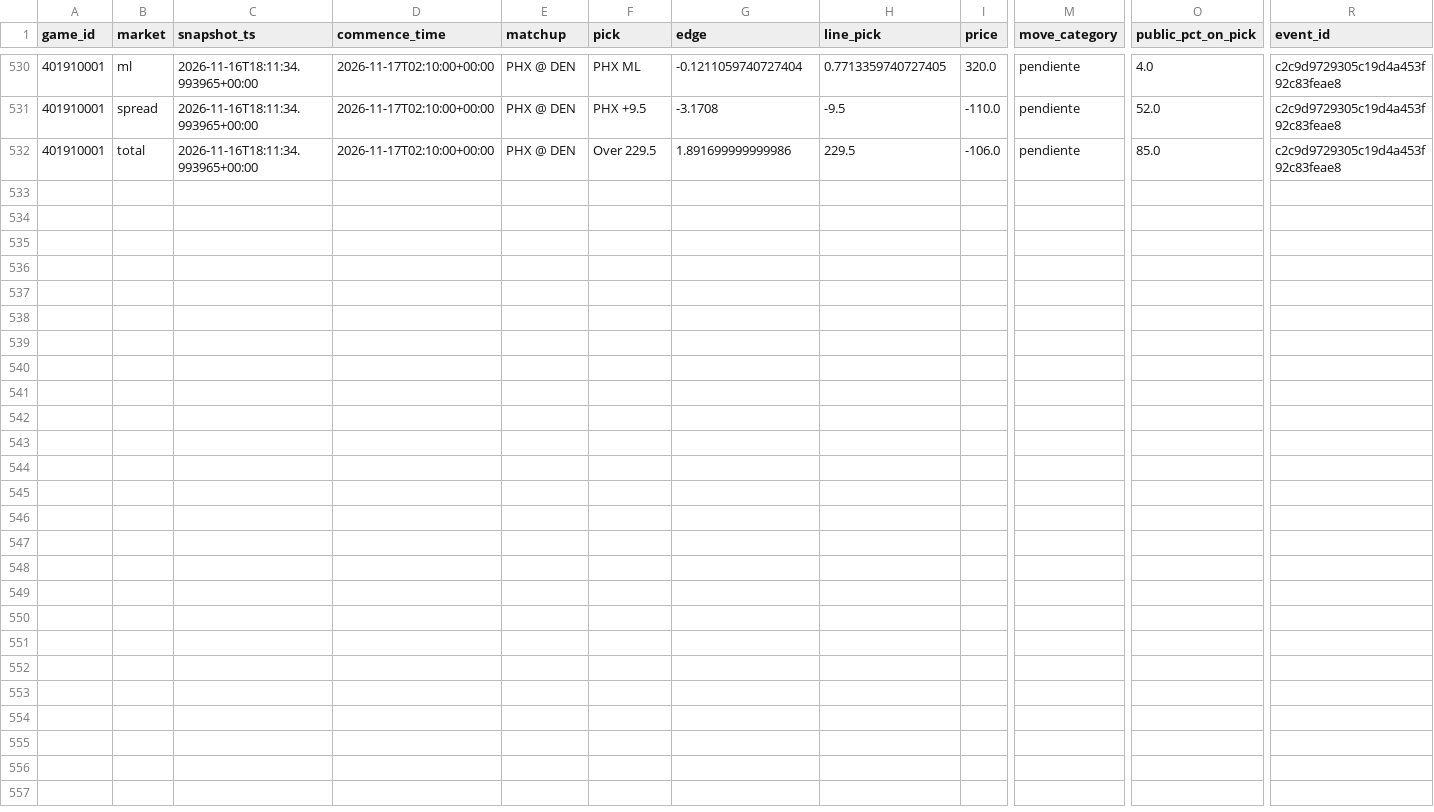
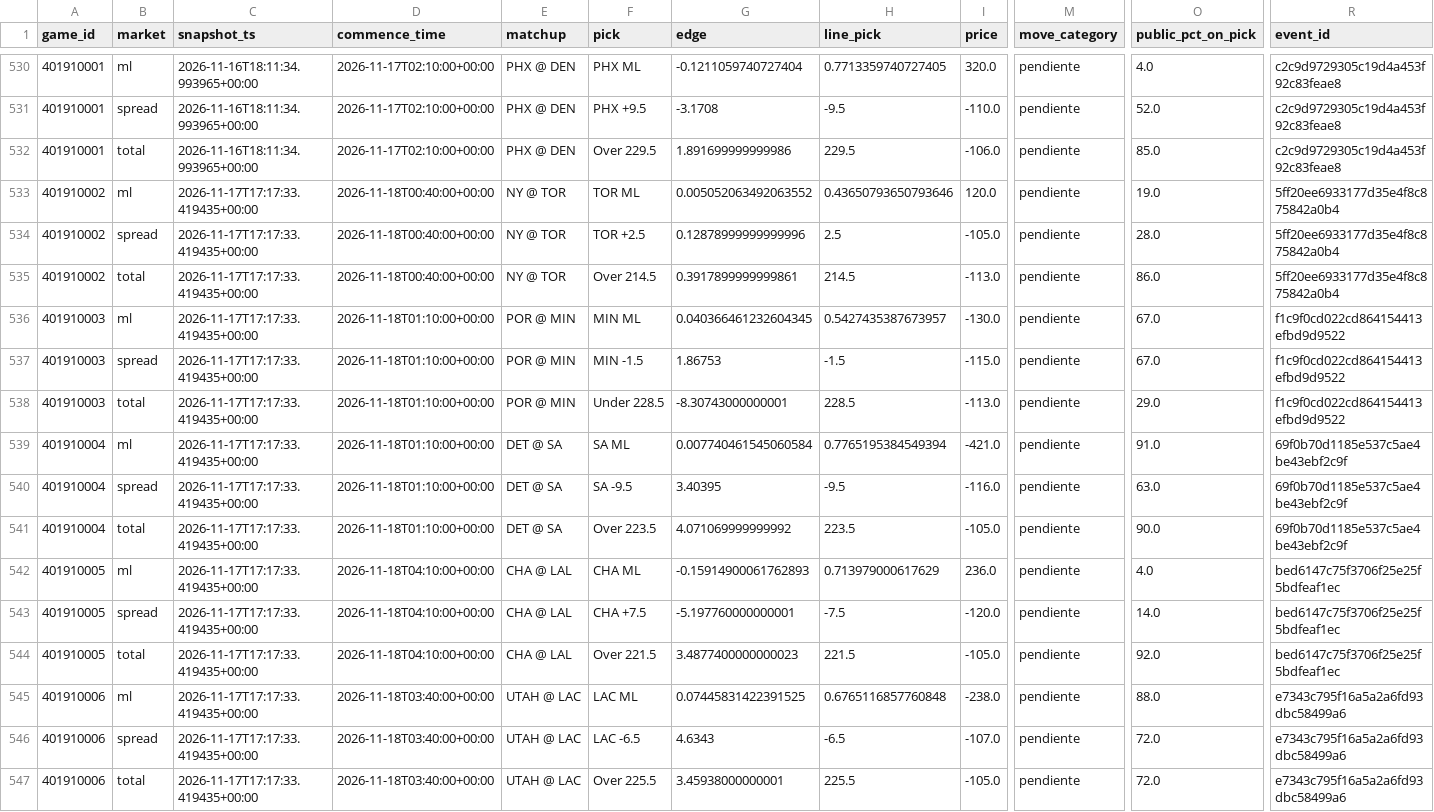
Before and after one commit to DaveBarracuda/nba-quant, a CSV file: ledger/github/picks.csv, drawn as a sheet; only a part is shown, gaps mark what is left out; rows hold the shown columns only; the diff names each change by its address in the sheet, - before the commit and + after, or states it on an @@ line.

```diff
--- a/ledger/github/picks.csv
+++ b/ledger/github/picks.csv
+row 533: 401910002 | ml | 2026-11-17T17:17:33.419435+00:00 | 2026-11-18T00:40:00+00:00 | NY @ TOR | TOR ML | 0.005052063492063552 | 0.43650793650793646 | 120.0 | pendiente | 19.0 | 5ff20ee6933177d35e4f8c875842a0b4
+row 534: 401910002 | spread | 2026-11-17T17:17:33.419435+00:00 | 2026-11-18T00:40:00+00:00 | NY @ TOR | TOR +2.5 | 0.12878999999999996 | 2.5 | -105.0 | pendiente | 28.0 | 5ff20ee6933177d35e4f8c875842a0b4
+row 535: 401910002 | total | 2026-11-17T17:17:33.419435+00:00 | 2026-11-18T00:40:00+00:00 | NY @ TOR | Over 214.5 | 0.3917899999999861 | 214.5 | -113.0 | pendiente | 86.0 | 5ff20ee6933177d35e4f8c875842a0b4
+row 536: 401910003 | ml | 2026-11-17T17:17:33.419435+00:00 | 2026-11-18T01:10:00+00:00 | POR @ MIN | MIN ML | 0.040366461232604345 | 0.5427435387673957 | -130.0 | pendiente | 67.0 | f1c9f0cd022cd864154413efbd9d9522
+row 537: 401910003 | spread | 2026-11-17T17:17:33.419435+00:00 | 2026-11-18T01:10:00+00:00 | POR @ MIN | MIN -1.5 | 1.86753 | -1.5 | -115.0 | pendiente | 67.0 | f1c9f0cd022cd864154413efbd9d9522
+row 538: 401910003 | total | 2026-11-17T17:17:33.419435+00:00 | 2026-11-18T01:10:00+00:00 | POR @ MIN | Under 228.5 | -8.30743000000001 | 228.5 | -113.0 | pendiente | 29.0 | f1c9f0cd022cd864154413efbd9d9522
+row 539: 401910004 | ml | 2026-11-17T17:17:33.419435+00:00 | 2026-11-18T01:10:00+00:00 | DET @ SA | SA ML | 0.007740461545060584 | 0.7765195384549394 | -421.0 | pendiente | 91.0 | 69f0b70d1185e537c5ae4be43ebf2c9f
+row 540: 401910004 | spread | 2026-11-17T17:17:33.419435+00:00 | 2026-11-18T01:10:00+00:00 | DET @ SA | SA -9.5 | 3.40395 | -9.5 | -116.0 | pendiente | 63.0 | 69f0b70d1185e537c5ae4be43ebf2c9f
+row 541: 401910004 | total | 2026-11-17T17:17:33.419435+00:00 | 2026-11-18T01:10:00+00:00 | DET @ SA | Over 223.5 | 4.071069999999992 | 223.5 | -105.0 | pendiente | 90.0 | 69f0b70d1185e537c5ae4be43ebf2c9f
+row 542: 401910005 | ml | 2026-11-17T17:17:33.419435+00:00 | 2026-11-18T04:10:00+00:00 | CHA @ LAL | CHA ML | -0.15914900061762893 | 0.713979000617629 | 236.0 | pendiente | 4.0 | bed6147c75f3706f25e25f5bdfeaf1ec
+row 543: 401910005 | spread | 2026-11-17T17:17:33.419435+00:00 | 2026-11-18T04:10:00+00:00 | CHA @ LAL | CHA +7.5 | -5.197760000000001 | -7.5 | -120.0 | pendiente | 14.0 | bed6147c75f3706f25e25f5bdfeaf1ec
+row 544: 401910005 | total | 2026-11-17T17:17:33.419435+00:00 | 2026-11-18T04:10:00+00:00 | CHA @ LAL | Over 221.5 | 3.4877400000000023 | 221.5 | -105.0 | pendiente | 92.0 | bed6147c75f3706f25e25f5bdfeaf1ec
+row 545: 401910006 | ml | 2026-11-17T17:17:33.419435+00:00 | 2026-11-18T03:40:00+00:00 | UTAH @ LAC | LAC ML | 0.07445831422391525 | 0.6765116857760848 | -238.0 | pendiente | 88.0 | e7343c795f16a5a2a6fd93dbc58499a6
+row 546: 401910006 | spread | 2026-11-17T17:17:33.419435+00:00 | 2026-11-18T03:40:00+00:00 | UTAH @ LAC | LAC -6.5 | 4.6343 | -6.5 | -107.0 | pendiente | 72.0 | e7343c795f16a5a2a6fd93dbc58499a6
+row 547: 401910006 | total | 2026-11-17T17:17:33.419435+00:00 | 2026-11-18T03:40:00+00:00 | UTAH @ LAC | Over 225.5 | 3.45938000000001 | 225.5 | -105.0 | pendiente | 72.0 | e7343c795f16a5a2a6fd93dbc58499a6
```
Also changed, not shown: ledger/github/summary.csv, 1 other file.
